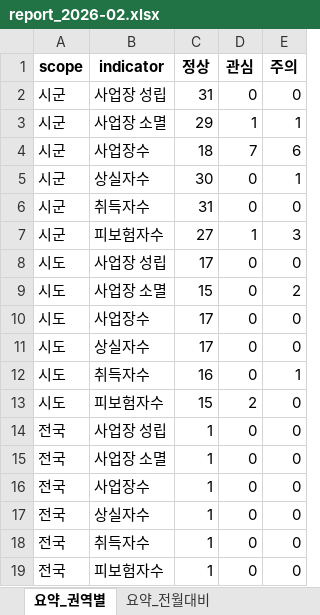
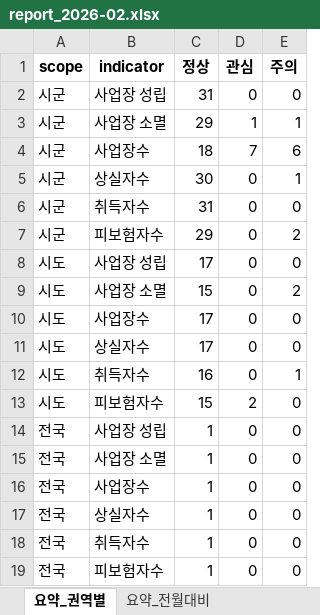
Before and after one commit to alicia-eunsil/auto_report, an Excel workbook: reports/2026-02/report_2026-02.xlsx, sheet 요약_권역별, drawn as a sheet; values as stored, in another font and other column widths than the file's, no borders; the diff names each change by its address in the sheet, - before the commit and + after, or states it on an @@ line.

```diff
--- a/reports/2026-02/report_2026-02.xlsx (sheet 요약_권역별)
+++ b/reports/2026-02/report_2026-02.xlsx (sheet 요약_권역별)
-C7 (정상): 27
+C7 (정상): 29
-D7 (관심): 1
+D7 (관심): 0
-E7 (주의): 3
+E7 (주의): 2
```
Also changed, not shown: sheet 3개월연속_시군, sheet 주요지역_시군, sheet 요약_전월대비, data/master/employment_master.xlsx, 2 other files.
